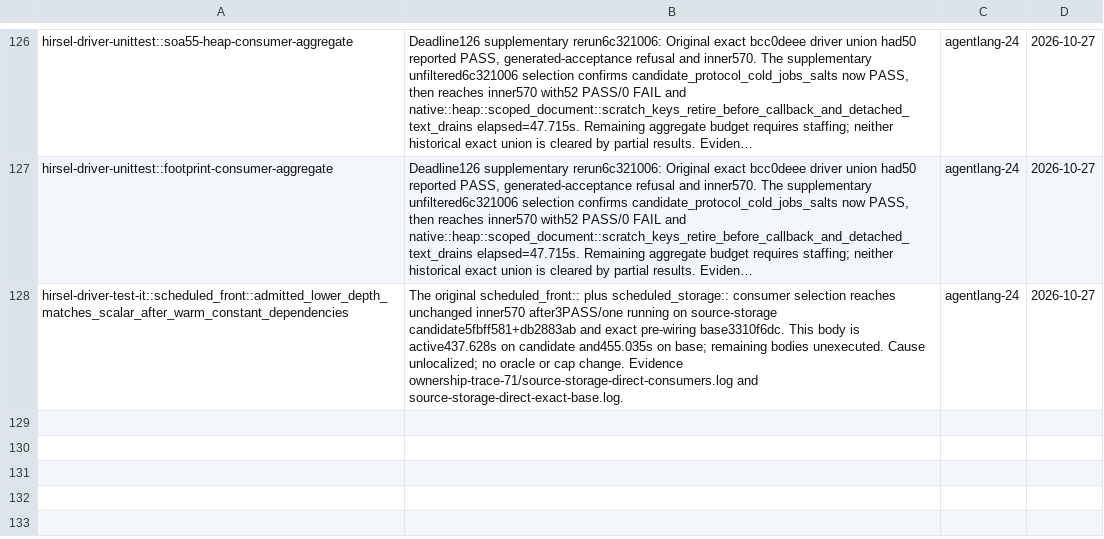
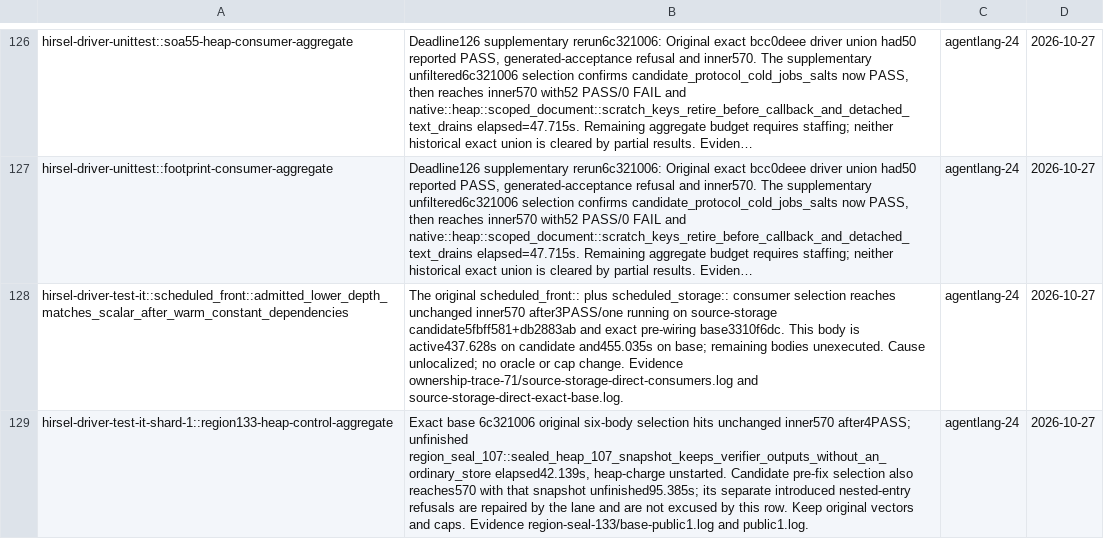
Before and after one commit to SamGalanakis/hirsel-lang, a TSV file: tools/known-failures.tsv, drawn as a sheet; only a part is shown, gaps mark what is left out; long unchanged cells end in …; the diff names each change by its address in the sheet, - before the commit and + after, or states it on an @@ line.

Commit message:
Record the base sealed heap control aggregate deadline

```diff
--- a/tools/known-failures.tsv
+++ b/tools/known-failures.tsv
+row 129: hirsel-driver-test-it-shard-1::region133-heap-control-aggregate | Exact base 6c321006 original six-body selection hits unchanged inner570 after4PASS; unfinished region_seal_107::sealed_heap_107_snapshot_keeps_verifier_outputs_without_an_ordinary_store elapsed42.139s, heap-charge unstarted. Candidate pre-fix selection also reaches570 with that snapshot unfinished95.385s; its separate introduced nested-entry refusals are repaired by the lane and are not excused by this row. Keep original vectors and caps. Evidence region-seal-133/base-public1.log and public1.log. | agentlang-24 | 2026-10-27
```
